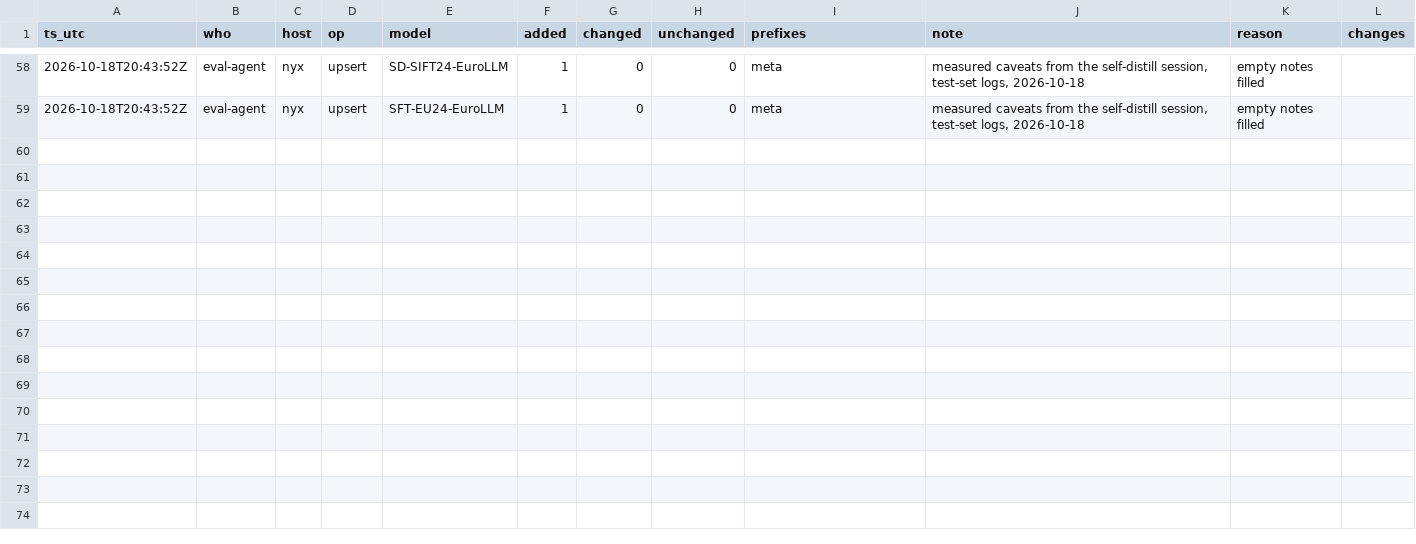
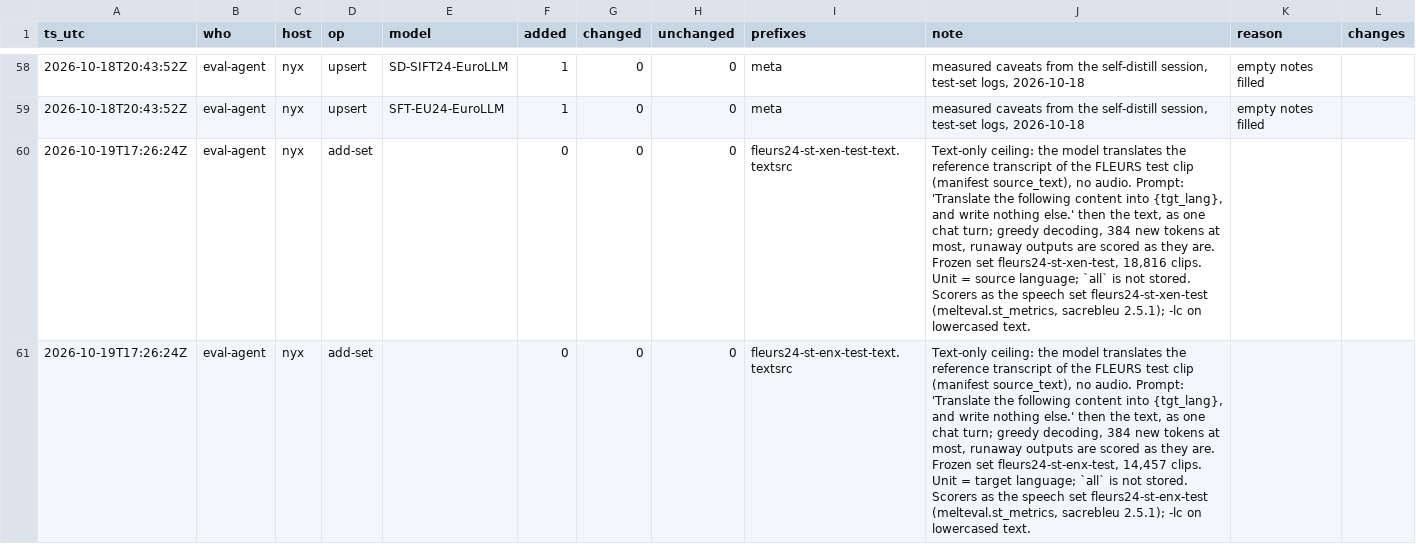
Before and after one commit to MELT-proj/training, a CSV file: projects/ablation-campaign/charts/results_changelog.csv, drawn as a sheet; only a part is shown, gaps mark what is left out; the diff covers the shown part only; the diff names each change by its address in the sheet, - before the commit and + after, or states it on an @@ line.

```diff
--- a/projects/ablation-campaign/charts/results_changelog.csv
+++ b/projects/ablation-campaign/charts/results_changelog.csv
+row 60: 2026-10-19T17:26:24Z | eval-agent | nyx | add-set |  | 0 | 0 | 0 | fleurs24-st-xen-test-text.textsrc | Text-only ceiling: the model translates the reference transcript of the FLEURS test clip (manifest source_text), no audio. Prompt: 'Translate the following content into {tgt_lang}, and write nothing else.' then the text, as one chat turn; greedy decoding, 384 new tokens at most, runaway outputs are scored as they are. Frozen set fleurs24-st-xen-test, 18,816 clips. Unit = source language; `all` is not stored. Scorers as the speech set fleurs24-st-xen-test (melteval.st_metrics, sacrebleu 2.5.1); -lc on lowercased text.
+row 61: 2026-10-19T17:26:24Z | eval-agent | nyx | add-set |  | 0 | 0 | 0 | fleurs24-st-enx-test-text.textsrc | Text-only ceiling: the model translates the reference transcript of the FLEURS test clip (manifest source_text), no audio. Prompt: 'Translate the following content into {tgt_lang}, and write nothing else.' then the text, as one chat turn; greedy decoding, 384 new tokens at most, runaway outputs are scored as they are. Frozen set fleurs24-st-enx-test, 14,457 clips. Unit = target language; `all` is not stored. Scorers as the speech set fleurs24-st-enx-test (melteval.st_metrics, sacrebleu 2.5.1); -lc on lowercased text.
```
Also changed, not shown: 3 added rows elsewhere in this file, projects/ablation-campaign/charts/results_sets.csv, 2 other files.
